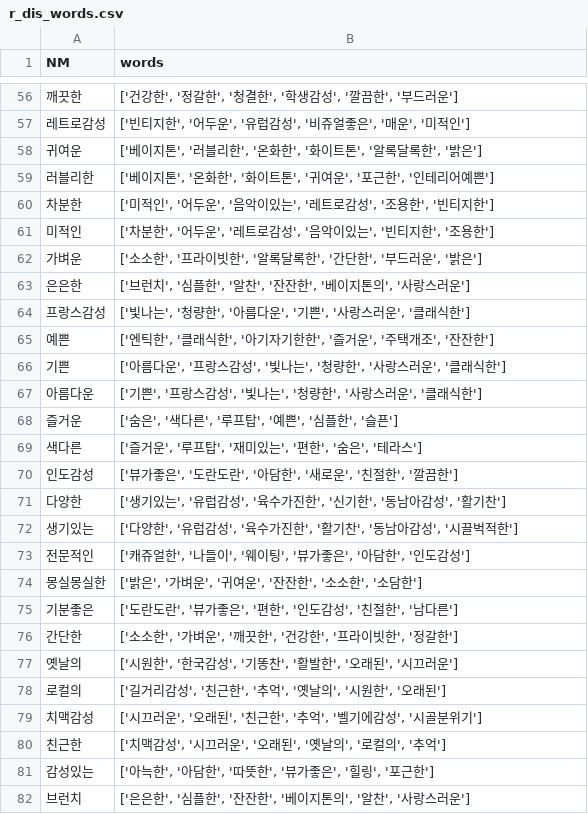
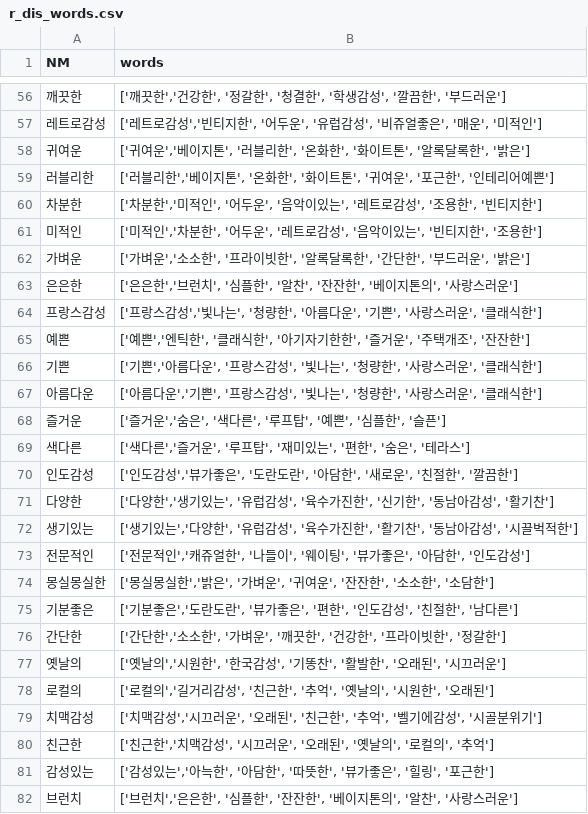
Before and after one commit to arimSeo/Graduate-proj, a CSV file: tastyproject/myapp/r_dis_words.csv, drawn as a sheet; only a part is shown, gaps mark what is left out; the diff covers the shown part only.

```diff
--- a/tastyproject/myapp/r_dis_words.csv
+++ b/tastyproject/myapp/r_dis_words.csv
@@ -56,27 +56,27 @@ NM,words
-깨끗한,"['건강한', '정갈한', '청결한', '학생감성', '깔끔한', '부드러운']"
-레트로감성,"['빈티지한', '어두운', '유럽감성', '비쥬얼좋은', '매운', '미적인']"
-귀여운,"['베이지톤', '러블리한', '온화한', '화이트톤', '알록달록한', '밝은']"
-러블리한,"['베이지톤', '온화한', '화이트톤', '귀여운', '포근한', '인테리어예쁜']"
-차분한,"['미적인', '어두운', '음악이있는', '레트로감성', '조용한', '빈티지한']"
-미적인,"['차분한', '어두운', '레트로감성', '음악이있는', '빈티지한', '조용한']"
-가벼운,"['소소한', '프라이빗한', '알록달록한', '간단한', '부드러운', '밝은']"
-은은한,"['브런치', '심플한', '알찬', '잔잔한', '베이지톤의', '사랑스러운']"
-프랑스감성,"['빛나는', '청량한', '아름다운', '기쁜', '사랑스러운', '클래식한']"
-예쁜,"['엔틱한', '클래식한', '아기자기한한', '즐거운', '주택개조', '잔잔한']"
-기쁜,"['아름다운', '프랑스감성', '빛나는', '청량한', '사랑스러운', '클래식한']"
-아름다운,"['기쁜', '프랑스감성', '빛나는', '청량한', '사랑스러운', '클래식한']"
-즐거운,"['숨은', '색다른', '루프탑', '예쁜', '심플한', '슬픈']"
-색다른,"['즐거운', '루프탑', '재미있는', '편한', '숨은', '테라스']"
-인도감성,"['뷰가좋은', '도란도란', '아담한', '새로운', '친절한', '깔끔한']"
-다양한,"['생기있는', '유럽감성', '육수가진한', '신기한', '동남아감성', '활기찬']"
-생기있는,"['다양한', '유럽감성', '육수가진한', '활기찬', '동남아감성', '시끌벅적한']"
-전문적인,"['캐쥬얼한', '나들이', '웨이팅', '뷰가좋은', '아담한', '인도감성']"
-몽실몽실한,"['밝은', '가벼운', '귀여운', '잔잔한', '소소한', '소담한']"
-기분좋은,"['도란도란', '뷰가좋은', '편한', '인도감성', '친절한', '남다른']"
-간단한,"['소소한', '가벼운', '깨끗한', '건강한', '프라이빗한', '정갈한']"
-옛날의,"['시원한', '한국감성', '기똥찬', '활발한', '오래된', '시끄러운']"
-로컬의,"['길거리감성', '친근한', '추억', '옛날의', '시원한', '오래된']"
-치맥감성,"['시끄러운', '오래된', '친근한', '추억', '벨기에감성', '시골분위기']"
-친근한,"['치맥감성', '시끄러운', '오래된', '옛날의', '로컬의', '추억']"
-감성있는,"['아늑한', '아담한', '따뜻한', '뷰가좋은', '힐링', '포근한']"
-브런치,"['은은한', '심플한', '잔잔한', '베이지톤의', '알찬', '사랑스러운']"
+깨끗한,"['깨끗한','건강한', '정갈한', '청결한', '학생감성', '깔끔한', '부드러운']"
+레트로감성,"['레트로감성','빈티지한', '어두운', '유럽감성', '비쥬얼좋은', '매운', '미적인']"
+귀여운,"['귀여운','베이지톤', '러블리한', '온화한', '화이트톤', '알록달록한', '밝은']"
+러블리한,"['러블리한','베이지톤', '온화한', '화이트톤', '귀여운', '포근한', '인테리어예쁜']"
+차분한,"['차분한','미적인', '어두운', '음악이있는', '레트로감성', '조용한', '빈티지한']"
+미적인,"['미적인','차분한', '어두운', '레트로감성', '음악이있는', '빈티지한', '조용한']"
+가벼운,"['가벼운','소소한', '프라이빗한', '알록달록한', '간단한', '부드러운', '밝은']"
+은은한,"['은은한','브런치', '심플한', '알찬', '잔잔한', '베이지톤의', '사랑스러운']"
+프랑스감성,"['프랑스감성','빛나는', '청량한', '아름다운', '기쁜', '사랑스러운', '클래식한']"
+예쁜,"['예쁜','엔틱한', '클래식한', '아기자기한한', '즐거운', '주택개조', '잔잔한']"
+기쁜,"['기쁜','아름다운', '프랑스감성', '빛나는', '청량한', '사랑스러운', '클래식한']"
+아름다운,"['아름다운','기쁜', '프랑스감성', '빛나는', '청량한', '사랑스러운', '클래식한']"
+즐거운,"['즐거운','숨은', '색다른', '루프탑', '예쁜', '심플한', '슬픈']"
+색다른,"['색다른','즐거운', '루프탑', '재미있는', '편한', '숨은', '테라스']"
+인도감성,"['인도감성','뷰가좋은', '도란도란', '아담한', '새로운', '친절한', '깔끔한']"
+다양한,"['다양한','생기있는', '유럽감성', '육수가진한', '신기한', '동남아감성', '활기찬']"
+생기있는,"['생기있는','다양한', '유럽감성', '육수가진한', '활기찬', '동남아감성', '시끌벅적한']"
+전문적인,"['전문적인','캐쥬얼한', '나들이', '웨이팅', '뷰가좋은', '아담한', '인도감성']"
+몽실몽실한,"['몽실몽실한','밝은', '가벼운', '귀여운', '잔잔한', '소소한', '소담한']"
+기분좋은,"['기분좋은','도란도란', '뷰가좋은', '편한', '인도감성', '친절한', '남다른']"
+간단한,"['간단한','소소한', '가벼운', '깨끗한', '건강한', '프라이빗한', '정갈한']"
+옛날의,"['옛날의','시원한', '한국감성', '기똥찬', '활발한', '오래된', '시끄러운']"
+로컬의,"['로컬의','길거리감성', '친근한', '추억', '옛날의', '시원한', '오래된']"
+치맥감성,"['치맥감성','시끄러운', '오래된', '친근한', '추억', '벨기에감성', '시골분위기']"
+친근한,"['친근한','치맥감성', '시끄러운', '오래된', '옛날의', '로컬의', '추억']"
+감성있는,"['감성있는','아늑한', '아담한', '따뜻한', '뷰가좋은', '힐링', '포근한']"
+브런치,"['브런치','은은한', '심플한', '잔잔한', '베이지톤의', '알찬', '사랑스러운']"
```
Also changed, not shown: 112 edited cells elsewhere in this file, 9 other files.
